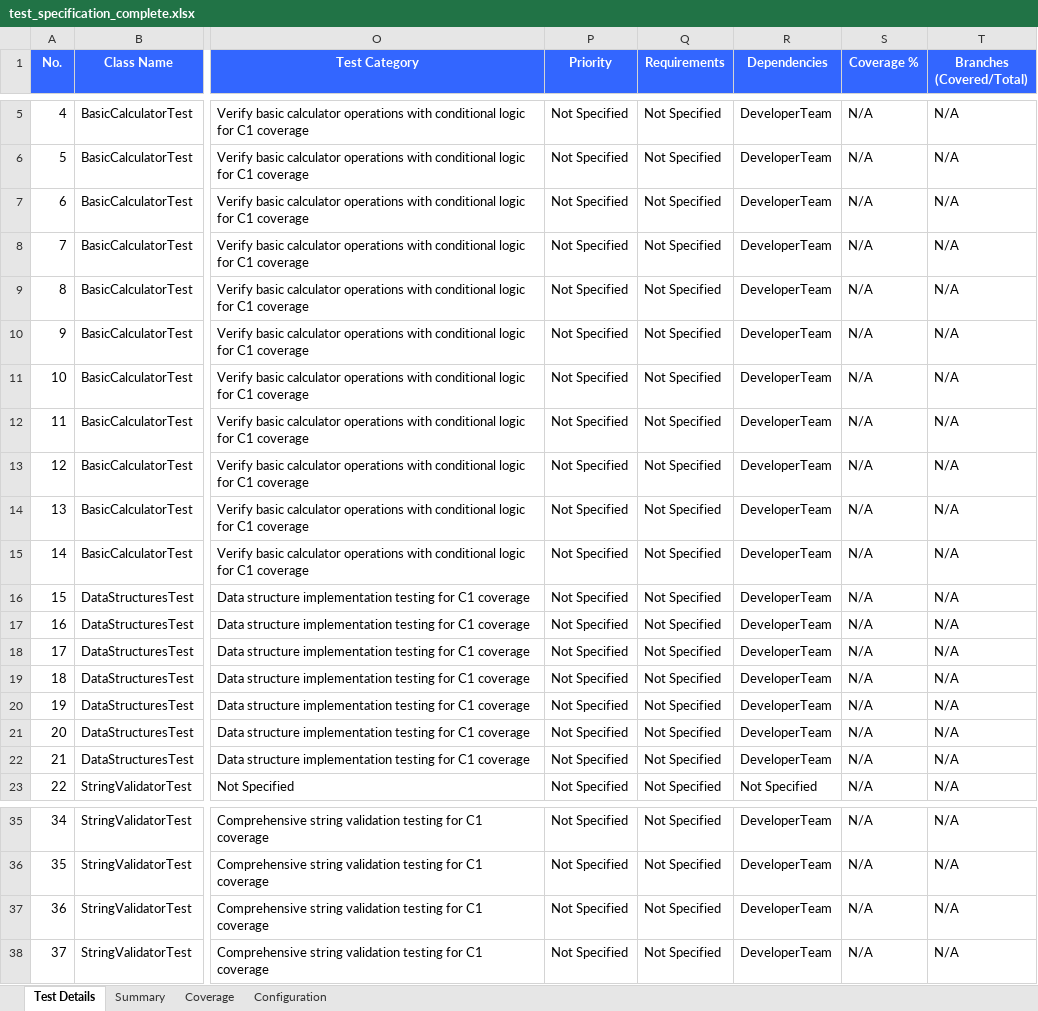
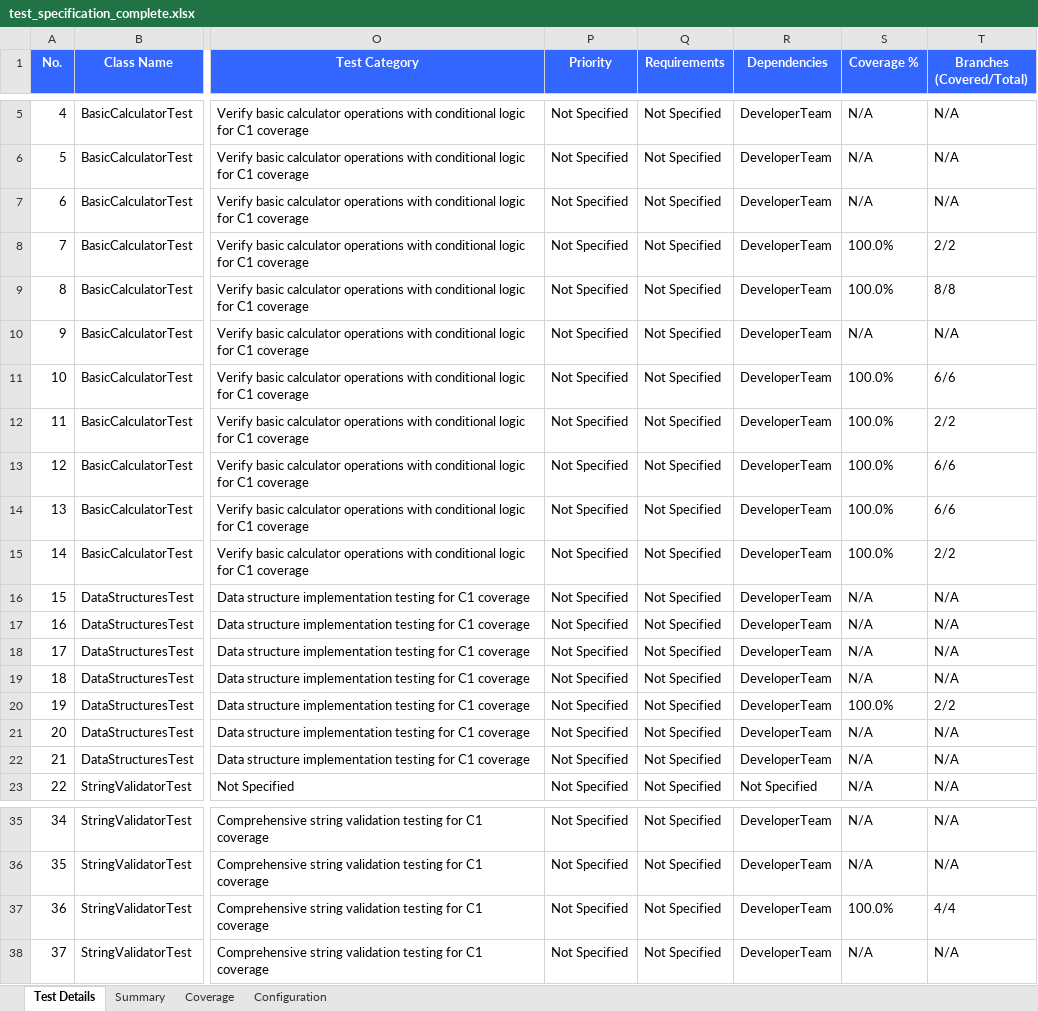
Before and after one commit to shiftrepo/aws, an Excel workbook: container/claudecode/java-test-specs/test_specification_complete.xlsx, sheet Test Details, drawn as a sheet; only a part is shown, gaps mark what is left out; values as stored, in another font and other column widths than the file's, no borders; the diff names each change by its address in the sheet, - before the commit and + after, or states it on an @@ line.

```diff
--- a/container/claudecode/java-test-specs/test_specification_complete.xlsx (sheet Test Details)
+++ b/container/claudecode/java-test-specs/test_specification_complete.xlsx (sheet Test Details)
-S8:S9 (Coverage %): N/A
+S8:S9 (Coverage %): 100.0%
-T8 (Branches (Covered/Total)): N/A
+T8 (Branches (Covered/Total)): 2/2
-T9 (Branches (Covered/Total)): N/A
+T9 (Branches (Covered/Total)): 8/8
-S11:S15 (Coverage %): N/A
+S11:S15 (Coverage %): 100.0%
-T11 (Branches (Covered/Total)): N/A
+T11 (Branches (Covered/Total)): 6/6
-T12 (Branches (Covered/Total)): N/A
+T12 (Branches (Covered/Total)): 2/2
-T13:T14 (Branches (Covered/Total)): N/A
+T13:T14 (Branches (Covered/Total)): 6/6
-T15 (Branches (Covered/Total)): N/A
+T15 (Branches (Covered/Total)): 2/2
-S20 (Coverage %): N/A
+S20 (Coverage %): 100.0%
-T20 (Branches (Covered/Total)): N/A
+T20 (Branches (Covered/Total)): 2/2
-S37 (Coverage %): N/A
+S37 (Coverage %): 100.0%
-T37 (Branches (Covered/Total)): N/A
+T37 (Branches (Covered/Total)): 4/4
```
Also changed, not shown: sheet Coverage, sheet Summary.
